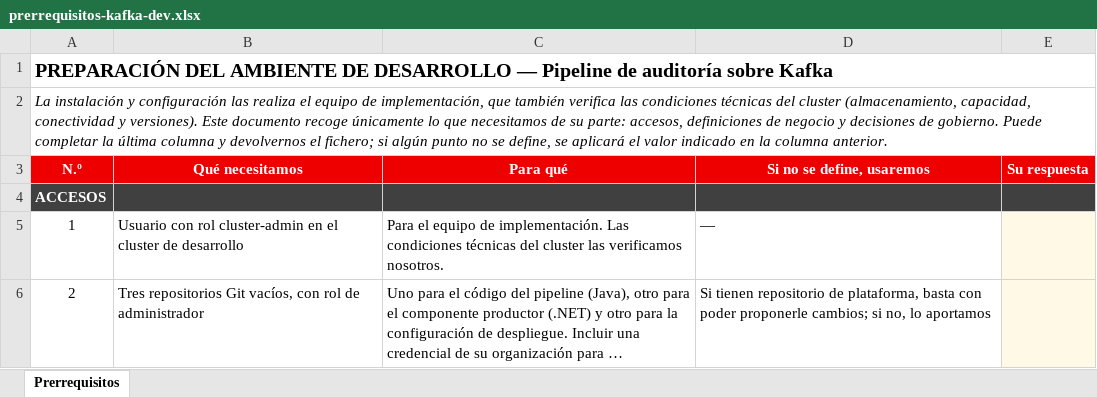
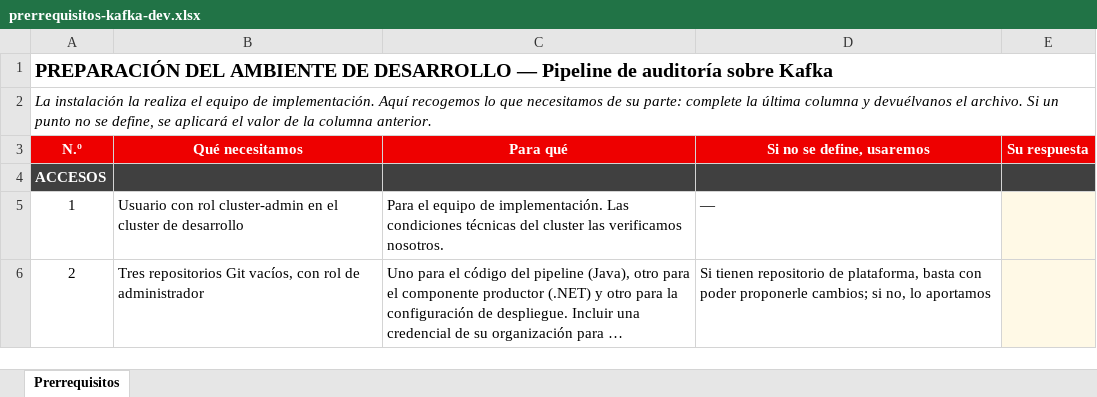
Before and after one commit to rh-workshop/workshop-demo-platform, an Excel workbook: docs/prerrequisitos-kafka-dev.xlsx, sheet Prerrequisitos, drawn as a sheet; only a part is shown; long unchanged cells end in …; values as stored, in another font and other column widths than the file's, no borders; the diff names each change by its address in the sheet, - before the commit and + after, or states it on an @@ line.

Commit message:
docs: trim the header note to one sentence
It listed what we verify ourselves and restated the column meanings -- detail the
reader does not need before starting. Two lines: who installs, and what to do with
the sheet.

```diff
--- a/docs/prerrequisitos-kafka-dev.xlsx (sheet Prerrequisitos)
+++ b/docs/prerrequisitos-kafka-dev.xlsx (sheet Prerrequisitos)
-A2 (N.º): La instalación y configuración las realiza el equipo de implementación, que también verifica las condiciones técnicas del cluster (almacenamiento, capacidad, conectividad y versiones). Este documento recoge únicamente lo que necesitamos de su parte: accesos, definiciones de negocio y decisiones de gobierno. Puede completar la última columna y devolvernos el fichero; si algún punto no se define, se aplicará el valor indicado en la columna…
+A2 (N.º): La instalación la realiza el equipo de implementación. Aquí recogemos lo que necesitamos de su parte: complete la última columna y devuélvanos el archivo. Si un punto no se define, se aplicará el valor de la columna…
```
